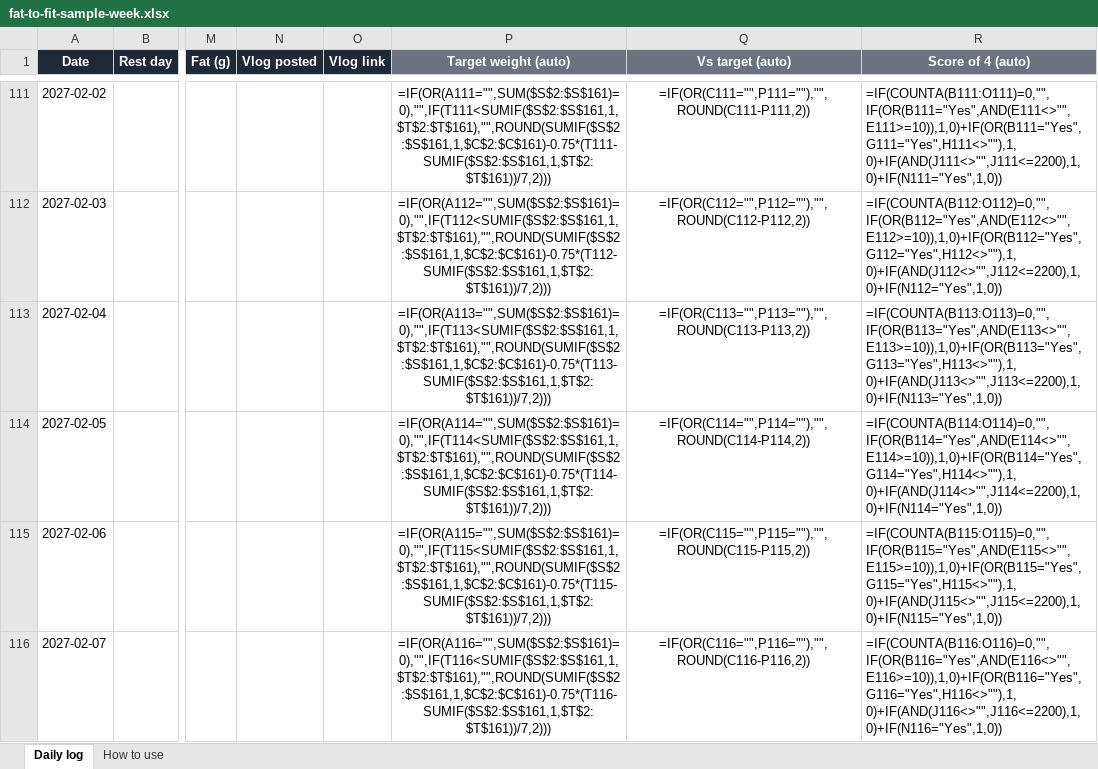
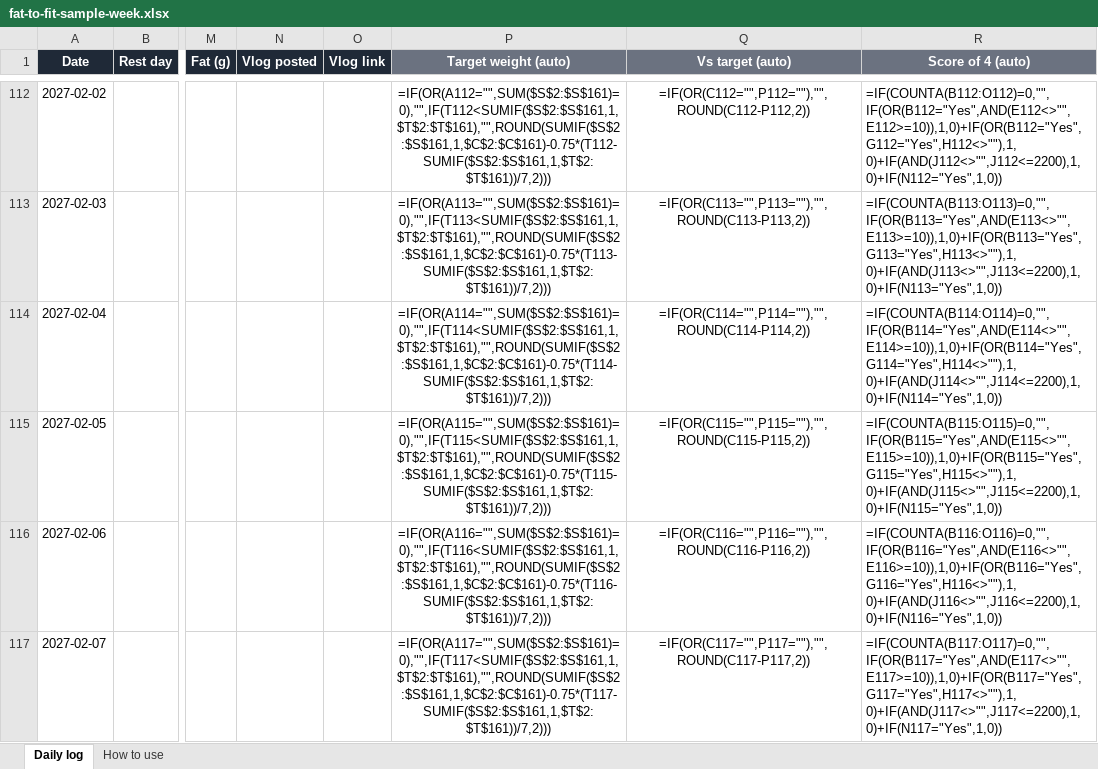
Before and after one commit to CogniCraftEdu/winter-arc, an Excel workbook: public/fat-to-fit-sample-week.xlsx, sheet Daily log, drawn as a sheet; only a part is shown, gaps mark what is left out; values as stored, in another font and other column widths than the file's, no borders; formulas without a stored value are shown as written; conditional formats not drawn; addresses are those after the commit; the diff covers the shown part only; the diff names each change by its address in the sheet, - before the commit and + after, or states it on an @@ line.

```diff
--- a/public/fat-to-fit-sample-week.xlsx (sheet Daily log)
+++ b/public/fat-to-fit-sample-week.xlsx (sheet Daily log)
-P112 (Target weight (auto)): =IF(OR(A111="",SUM($S$2:$S$161)=0),"",IF(T111<SUMIF($S$2:$S$161,1,$T$2:$T$161),"",ROUND(SUMIF($S$2:$S$161,1,$C$2:$C$161)-0.75*(T111-SUMIF($S$2:$S$161,1,$T$2:$T$161))/7,2)))
+P112 (Target weight (auto)): =IF(OR(A112="",SUM($S$2:$S$161)=0),"",IF(T112<SUMIF($S$2:$S$161,1,$T$2:$T$161),"",ROUND(SUMIF($S$2:$S$161,1,$C$2:$C$161)-0.75*(T112-SUMIF($S$2:$S$161,1,$T$2:$T$161))/7,2)))
-Q112 (Vs target (auto)): =IF(OR(C111="",P111=""),"",ROUND(C111-P111,2))
+Q112 (Vs target (auto)): =IF(OR(C112="",P112=""),"",ROUND(C112-P112,2))
-R112 (Score of 4 (auto)): =IF(COUNTA(B111:O111)=0,"",IF(OR(B111="Yes",AND(E111<>"",E111>=10)),1,0)+IF(OR(B111="Yes",G111="Yes",H111<>""),1,0)+IF(AND(J111<>"",J111<=2200),1,0)+IF(N111="Yes",1,0))
+R112 (Score of 4 (auto)): =IF(COUNTA(B112:O112)=0,"",IF(OR(B112="Yes",AND(E112<>"",E112>=10)),1,0)+IF(OR(B112="Yes",G112="Yes",H112<>""),1,0)+IF(AND(J112<>"",J112<=2200),1,0)+IF(N112="Yes",1,0))
-P113 (Target weight (auto)): =IF(OR(A112="",SUM($S$2:$S$161)=0),"",IF(T112<SUMIF($S$2:$S$161,1,$T$2:$T$161),"",ROUND(SUMIF($S$2:$S$161,1,$C$2:$C$161)-0.75*(T112-SUMIF($S$2:$S$161,1,$T$2:$T$161))/7,2)))
+P113 (Target weight (auto)): =IF(OR(A113="",SUM($S$2:$S$161)=0),"",IF(T113<SUMIF($S$2:$S$161,1,$T$2:$T$161),"",ROUND(SUMIF($S$2:$S$161,1,$C$2:$C$161)-0.75*(T113-SUMIF($S$2:$S$161,1,$T$2:$T$161))/7,2)))
-Q113 (Vs target (auto)): =IF(OR(C112="",P112=""),"",ROUND(C112-P112,2))
+Q113 (Vs target (auto)): =IF(OR(C113="",P113=""),"",ROUND(C113-P113,2))
-R113 (Score of 4 (auto)): =IF(COUNTA(B112:O112)=0,"",IF(OR(B112="Yes",AND(E112<>"",E112>=10)),1,0)+IF(OR(B112="Yes",G112="Yes",H112<>""),1,0)+IF(AND(J112<>"",J112<=2200),1,0)+IF(N112="Yes",1,0))
+R113 (Score of 4 (auto)): =IF(COUNTA(B113:O113)=0,"",IF(OR(B113="Yes",AND(E113<>"",E113>=10)),1,0)+IF(OR(B113="Yes",G113="Yes",H113<>""),1,0)+IF(AND(J113<>"",J113<=2200),1,0)+IF(N113="Yes",1,0))
-P114 (Target weight (auto)): =IF(OR(A113="",SUM($S$2:$S$161)=0),"",IF(T113<SUMIF($S$2:$S$161,1,$T$2:$T$161),"",ROUND(SUMIF($S$2:$S$161,1,$C$2:$C$161)-0.75*(T113-SUMIF($S$2:$S$161,1,$T$2:$T$161))/7,2)))
+P114 (Target weight (auto)): =IF(OR(A114="",SUM($S$2:$S$161)=0),"",IF(T114<SUMIF($S$2:$S$161,1,$T$2:$T$161),"",ROUND(SUMIF($S$2:$S$161,1,$C$2:$C$161)-0.75*(T114-SUMIF($S$2:$S$161,1,$T$2:$T$161))/7,2)))
-Q114 (Vs target (auto)): =IF(OR(C113="",P113=""),"",ROUND(C113-P113,2))
+Q114 (Vs target (auto)): =IF(OR(C114="",P114=""),"",ROUND(C114-P114,2))
-R114 (Score of 4 (auto)): =IF(COUNTA(B113:O113)=0,"",IF(OR(B113="Yes",AND(E113<>"",E113>=10)),1,0)+IF(OR(B113="Yes",G113="Yes",H113<>""),1,0)+IF(AND(J113<>"",J113<=2200),1,0)+IF(N113="Yes",1,0))
+R114 (Score of 4 (auto)): =IF(COUNTA(B114:O114)=0,"",IF(OR(B114="Yes",AND(E114<>"",E114>=10)),1,0)+IF(OR(B114="Yes",G114="Yes",H114<>""),1,0)+IF(AND(J114<>"",J114<=2200),1,0)+IF(N114="Yes",1,0))
-P115 (Target weight (auto)): =IF(OR(A114="",SUM($S$2:$S$161)=0),"",IF(T114<SUMIF($S$2:$S$161,1,$T$2:$T$161),"",ROUND(SUMIF($S$2:$S$161,1,$C$2:$C$161)-0.75*(T114-SUMIF($S$2:$S$161,1,$T$2:$T$161))/7,2)))
+P115 (Target weight (auto)): =IF(OR(A115="",SUM($S$2:$S$161)=0),"",IF(T115<SUMIF($S$2:$S$161,1,$T$2:$T$161),"",ROUND(SUMIF($S$2:$S$161,1,$C$2:$C$161)-0.75*(T115-SUMIF($S$2:$S$161,1,$T$2:$T$161))/7,2)))
-Q115 (Vs target (auto)): =IF(OR(C114="",P114=""),"",ROUND(C114-P114,2))
+Q115 (Vs target (auto)): =IF(OR(C115="",P115=""),"",ROUND(C115-P115,2))
-R115 (Score of 4 (auto)): =IF(COUNTA(B114:O114)=0,"",IF(OR(B114="Yes",AND(E114<>"",E114>=10)),1,0)+IF(OR(B114="Yes",G114="Yes",H114<>""),1,0)+IF(AND(J114<>"",J114<=2200),1,0)+IF(N114="Yes",1,0))
+R115 (Score of 4 (auto)): =IF(COUNTA(B115:O115)=0,"",IF(OR(B115="Yes",AND(E115<>"",E115>=10)),1,0)+IF(OR(B115="Yes",G115="Yes",H115<>""),1,0)+IF(AND(J115<>"",J115<=2200),1,0)+IF(N115="Yes",1,0))
-P116 (Target weight (auto)): =IF(OR(A115="",SUM($S$2:$S$161)=0),"",IF(T115<SUMIF($S$2:$S$161,1,$T$2:$T$161),"",ROUND(SUMIF($S$2:$S$161,1,$C$2:$C$161)-0.75*(T115-SUMIF($S$2:$S$161,1,$T$2:$T$161))/7,2)))
+P116 (Target weight (auto)): =IF(OR(A116="",SUM($S$2:$S$161)=0),"",IF(T116<SUMIF($S$2:$S$161,1,$T$2:$T$161),"",ROUND(SUMIF($S$2:$S$161,1,$C$2:$C$161)-0.75*(T116-SUMIF($S$2:$S$161,1,$T$2:$T$161))/7,2)))
-Q116 (Vs target (auto)): =IF(OR(C115="",P115=""),"",ROUND(C115-P115,2))
+Q116 (Vs target (auto)): =IF(OR(C116="",P116=""),"",ROUND(C116-P116,2))
-R116 (Score of 4 (auto)): =IF(COUNTA(B115:O115)=0,"",IF(OR(B115="Yes",AND(E115<>"",E115>=10)),1,0)+IF(OR(B115="Yes",G115="Yes",H115<>""),1,0)+IF(AND(J115<>"",J115<=2200),1,0)+IF(N115="Yes",1,0))
+R116 (Score of 4 (auto)): =IF(COUNTA(B116:O116)=0,"",IF(OR(B116="Yes",AND(E116<>"",E116>=10)),1,0)+IF(OR(B116="Yes",G116="Yes",H116<>""),1,0)+IF(AND(J116<>"",J116<=2200),1,0)+IF(N116="Yes",1,0))
-P117 (Target weight (auto)): =IF(OR(A116="",SUM($S$2:$S$161)=0),"",IF(T116<SUMIF($S$2:$S$161,1,$T$2:$T$161),"",ROUND(SUMIF($S$2:$S$161,1,$C$2:$C$161)-0.75*(T116-SUMIF($S$2:$S$161,1,$T$2:$T$161))/7,2)))
+P117 (Target weight (auto)): =IF(OR(A117="",SUM($S$2:$S$161)=0),"",IF(T117<SUMIF($S$2:$S$161,1,$T$2:$T$161),"",ROUND(SUMIF($S$2:$S$161,1,$C$2:$C$161)-0.75*(T117-SUMIF($S$2:$S$161,1,$T$2:$T$161))/7,2)))
-Q117 (Vs target (auto)): =IF(OR(C116="",P116=""),"",ROUND(C116-P116,2))
+Q117 (Vs target (auto)): =IF(OR(C117="",P117=""),"",ROUND(C117-P117,2))
-R117 (Score of 4 (auto)): =IF(COUNTA(B116:O116)=0,"",IF(OR(B116="Yes",AND(E116<>"",E116>=10)),1,0)+IF(OR(B116="Yes",G116="Yes",H116<>""),1,0)+IF(AND(J116<>"",J116<=2200),1,0)+IF(N116="Yes",1,0))
+R117 (Score of 4 (auto)): =IF(COUNTA(B117:O117)=0,"",IF(OR(B117="Yes",AND(E117<>"",E117>=10)),1,0)+IF(OR(B117="Yes",G117="Yes",H117<>""),1,0)+IF(AND(J117<>"",J117<=2200),1,0)+IF(N117="Yes",1,0))
```
Also changed, not shown: 1 added row, 1 removed row and 339 edited cells elsewhere in this sheet, public/fat-to-fit-daily-sheet.xlsx, 2 other files.
